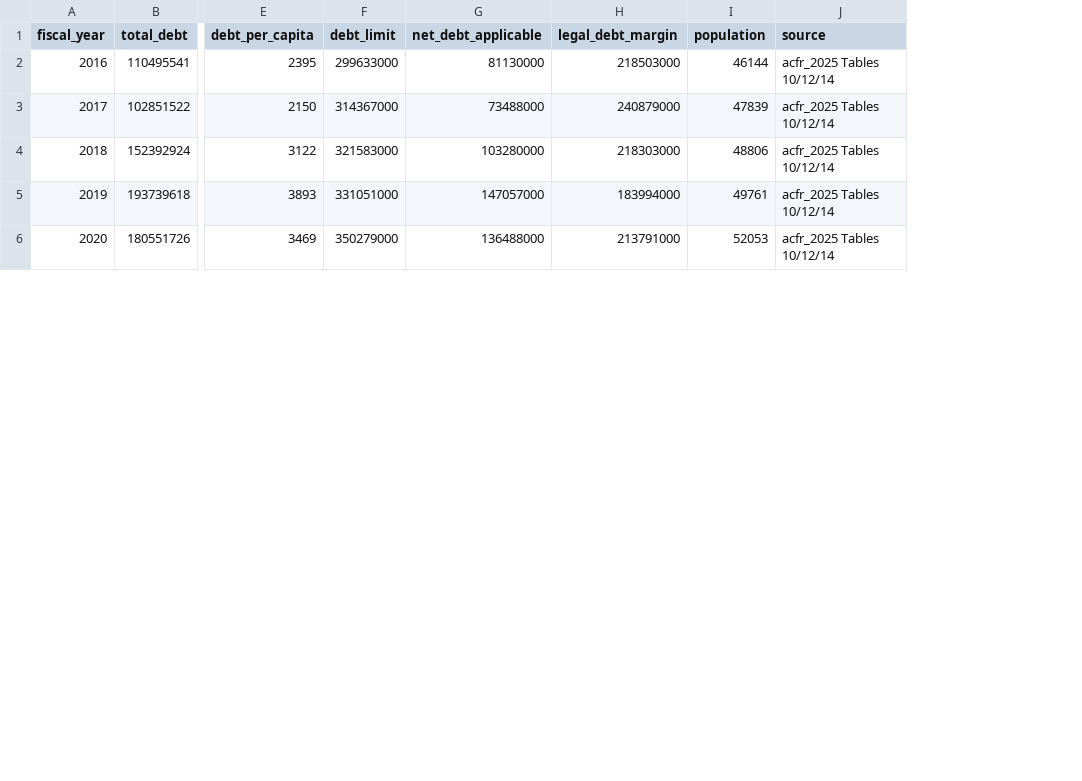
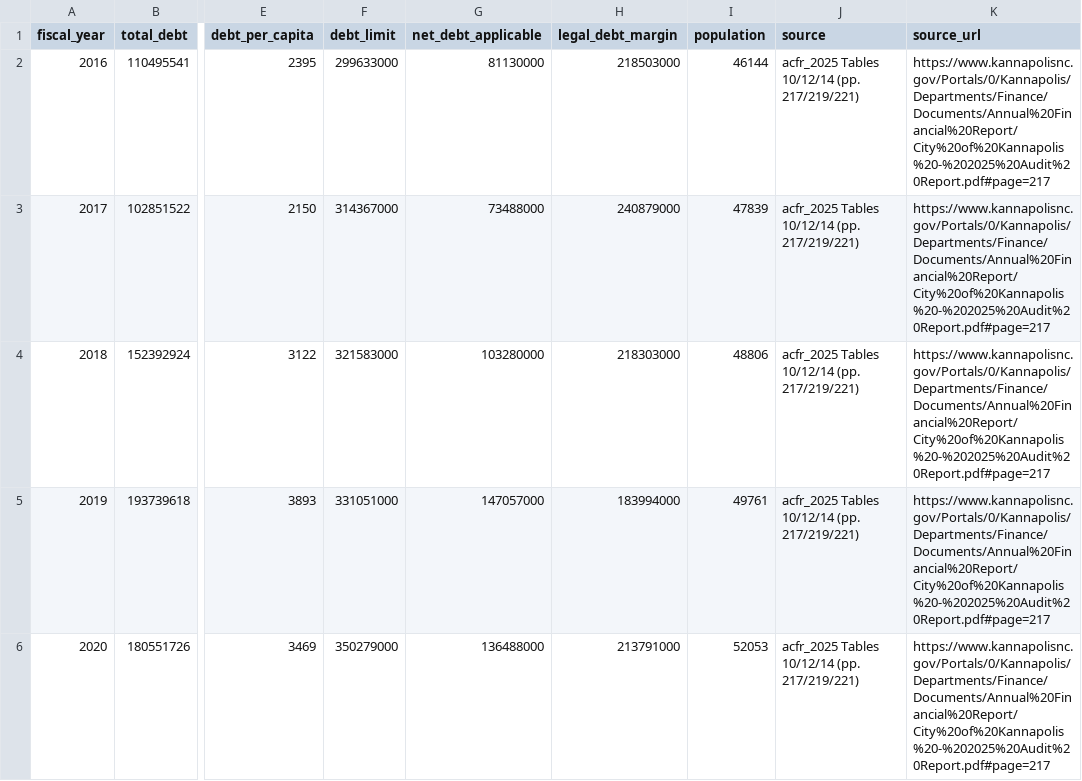
Before and after one commit to bradspry/kannapolis-dashboard, a CSV file: data/manual/debt_history.csv, drawn as a sheet; only a part is shown, gaps mark what is left out; the diff covers the shown part only; the diff names each change by its address in the sheet, - before the commit and + after, or states it on an @@ line.

```diff
--- a/data/manual/debt_history.csv
+++ b/data/manual/debt_history.csv
+column K (source_url), rows 2-6: all https://www.kannapolisnc.gov/Portals/0/Kannapolis/Departments/Finance/Documents/Annual%20Financial%20Report/City%20of%20Kannapolis%20-%202025%20Audit%20Report.pdf#page=217
-J2:J6 (source): acfr_2025 Tables 10/12/14
+J2:J6 (source): acfr_2025 Tables 10/12/14 (pp. 217/219/221)
```
Also changed, not shown: 5 edited cells elsewhere in this file, data/manual/debt_service_fy2027.csv, data/manual/general_fund_by_function.csv, 16 other files.
